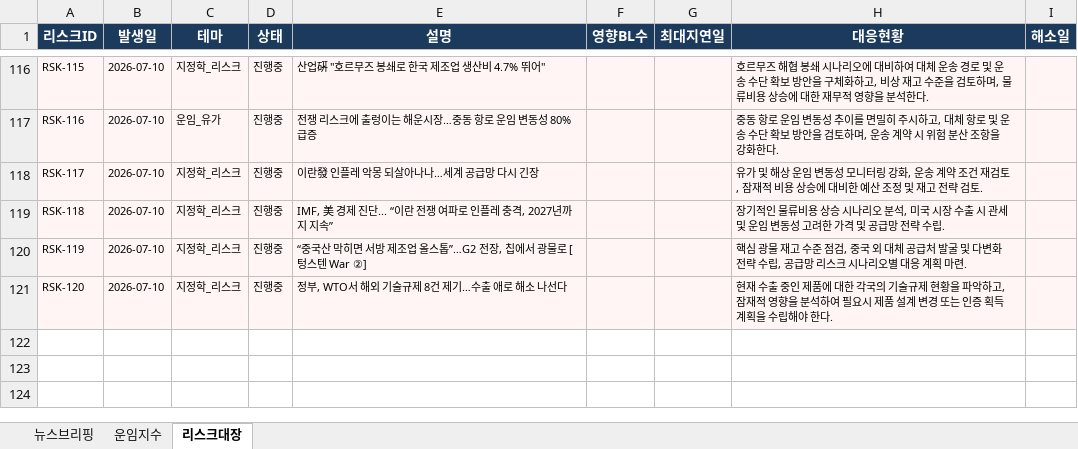
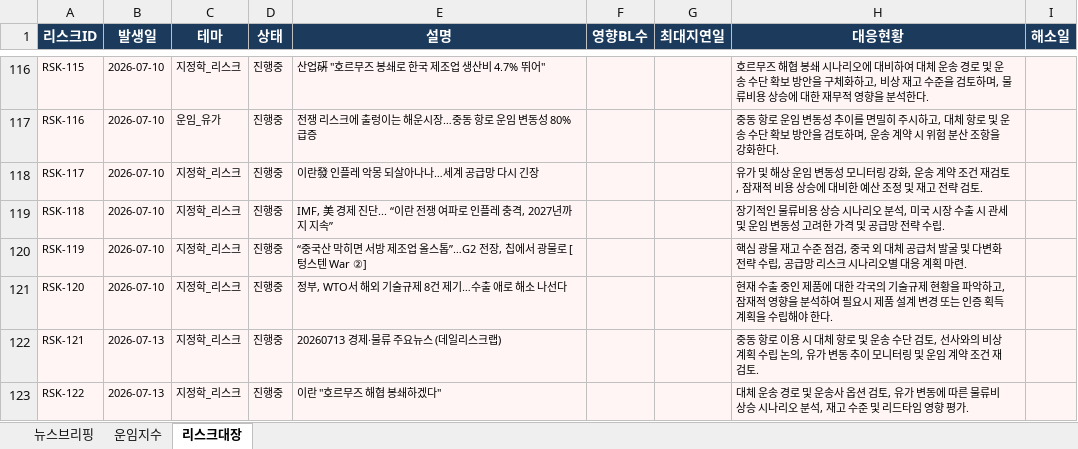
Before and after one commit to lws2013/news-crawler-app, an Excel workbook: data/SCM_물류_브리핑.xlsx, sheet 리스크대장, drawn as a sheet; only a part is shown, gaps mark what is left out; values as stored, in another font and other column widths than the file's, no borders; the diff names each change by its address in the sheet, - before the commit and + after, or states it on an @@ line.

```diff
--- a/data/SCM_물류_브리핑.xlsx (sheet 리스크대장)
+++ b/data/SCM_물류_브리핑.xlsx (sheet 리스크대장)
+row 122: RSK-121 | 2026-07-13 | 지정학_리스크 | 진행중 | 20260713 경제·물류 주요뉴스 (데일리스크랩) |  |  | 중동 항로 이용 시 대체 항로 및 운송 수단 검토, 선사와의 비상 계획 수립 논의, 유가 변동 추이 모니터링 및 운임 계약 조건 재검토.
+row 123: RSK-122 | 2026-07-13 | 지정학_리스크 | 진행중 | 이란 "호르무즈 해협 봉쇄하겠다" |  |  | 대체 운송 경로 및 운송사 옵션 검토, 유가 변동에 따른 물류비 상승 시나리오 분석, 재고 수준 및 리드타임 영향 평가.
```
Also changed, not shown: sheet 뉴스브리핑, sheet 운임지수, 6 other files.
